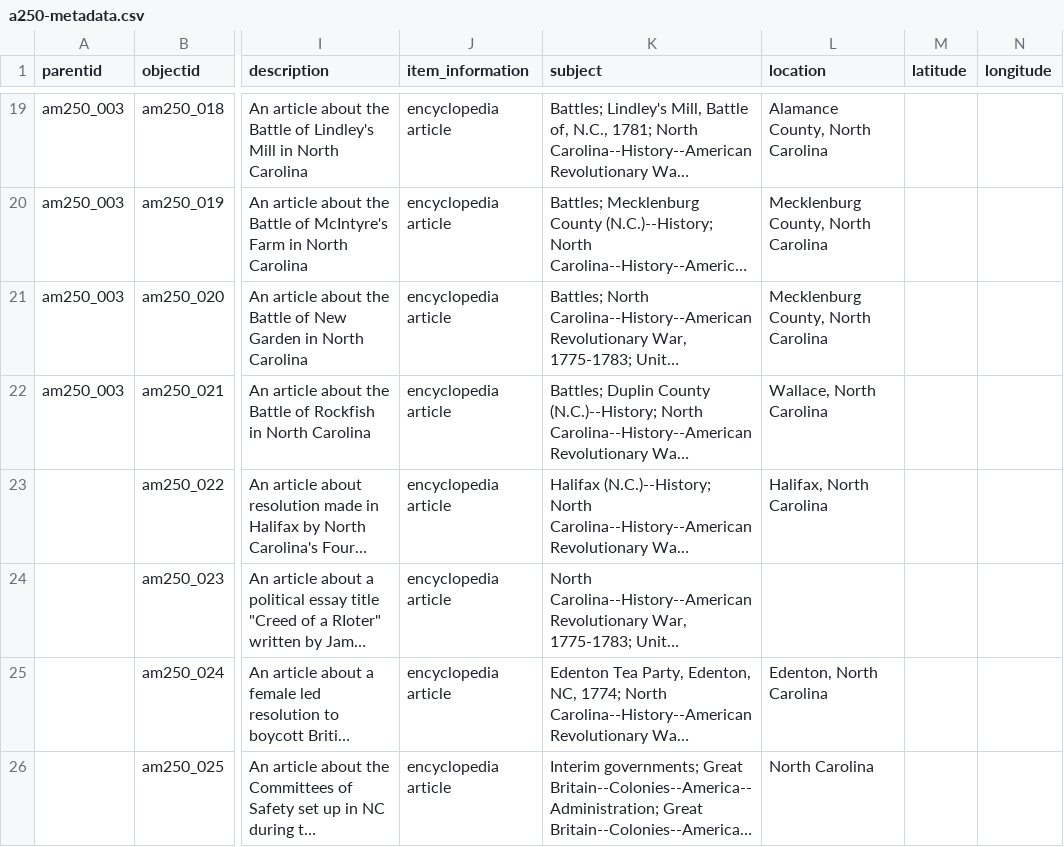
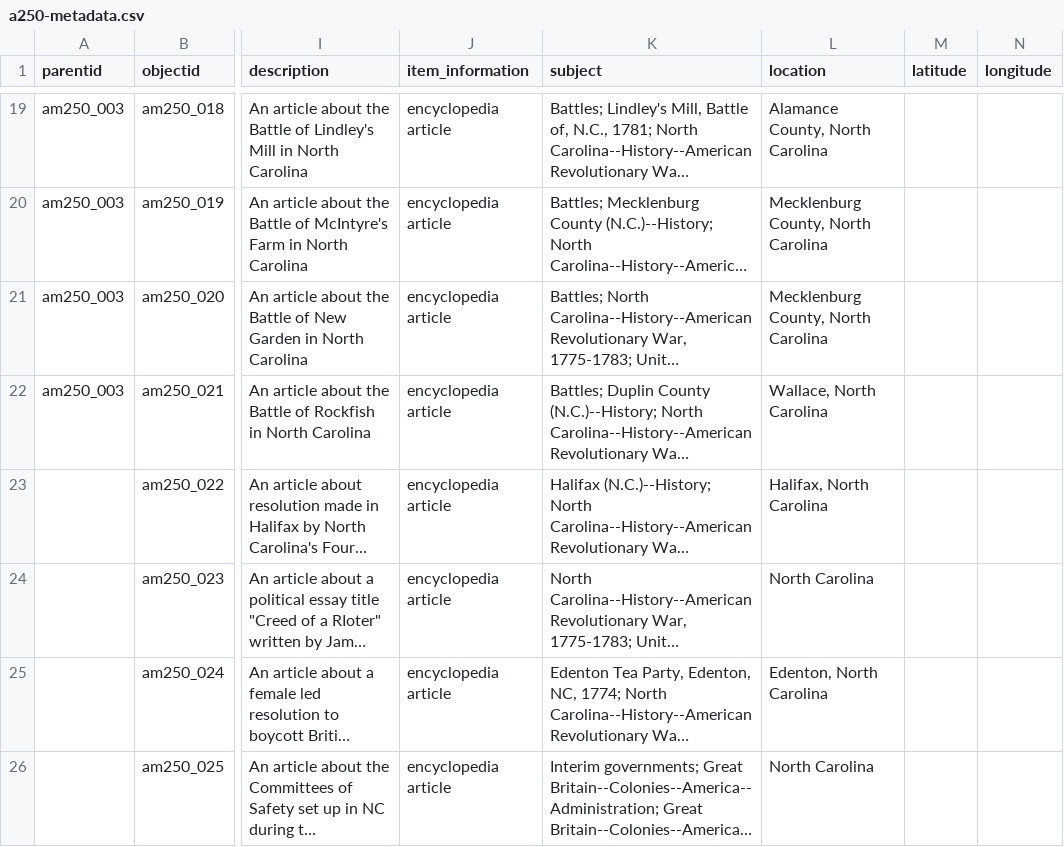
Before and after one commit to SLNC-DIMP/america250, a CSV file: _data/a250-metadata.csv, drawn as a sheet; only a part is shown, gaps mark what is left out; long unchanged cells end in …; the diff covers the shown part only; the diff names each change by its address in the sheet, - before the commit and + after, or states it on an @@ line.

Commit message:
Update metadata and timeline years

```diff
--- a/_data/a250-metadata.csv
+++ b/_data/a250-metadata.csv
-L24 (location): (empty)
+L24 (location): North Carolina
```
Also changed, not shown: 1 added row and 3 edited cells elsewhere in this file, 2 other files.
